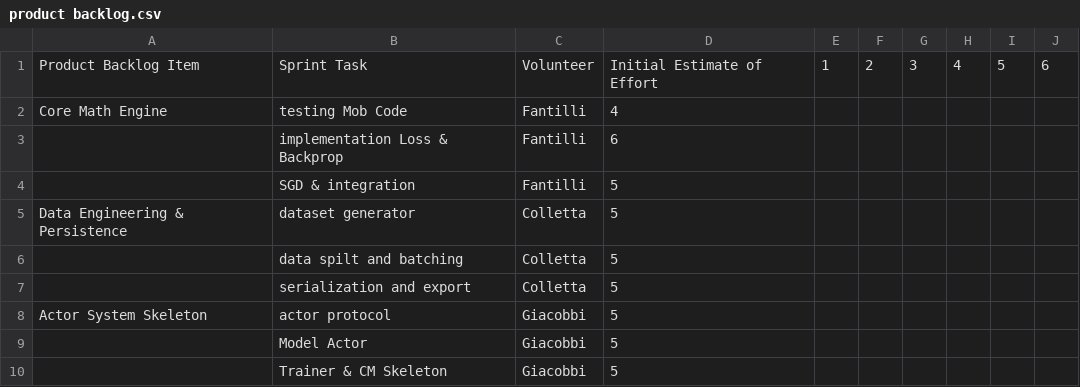
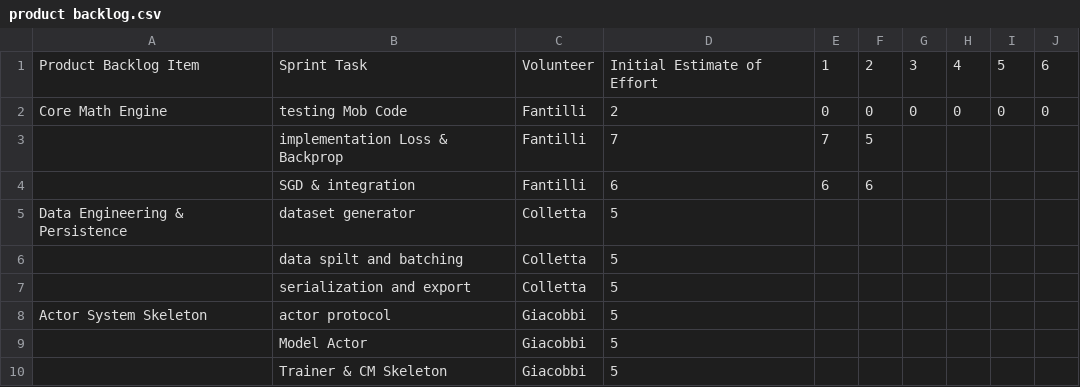
Before and after one commit to LorenzoColletta/PPS-24-DNTS, a CSV file: process/product backlog.csv, drawn as a sheet.

```diff
--- a/process/product backlog.csv
+++ b/process/product backlog.csv
@@ -1,5 +1,5 @@
 Product Backlog Item;Sprint Task;Volunteer;Initial Estimate of Effort;1;2;3;4;5;6
-Core Math Engine;testing Mob Code;Fantilli;4;;;;;;
-;implementation Loss & Backprop;Fantilli;6;;;;;;
-;SGD & integration;Fantilli;5;;;;;;
+Core Math Engine;testing Mob Code;Fantilli;2;0;0;0;0;0;0
+;implementation Loss & Backprop;Fantilli;7;7;5;;;;
+;SGD & integration;Fantilli;6;6;6;;;;
 Data Engineering & Persistence;dataset generator;Colletta;5;;;;;;
```
Also changed, not shown: 2 other files.
